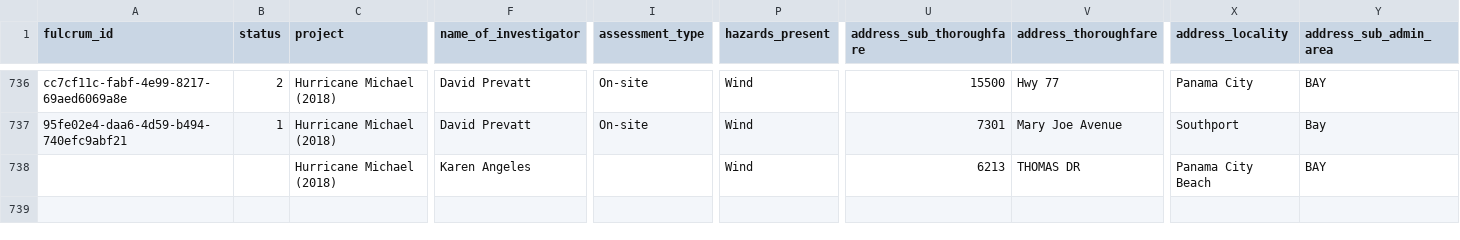
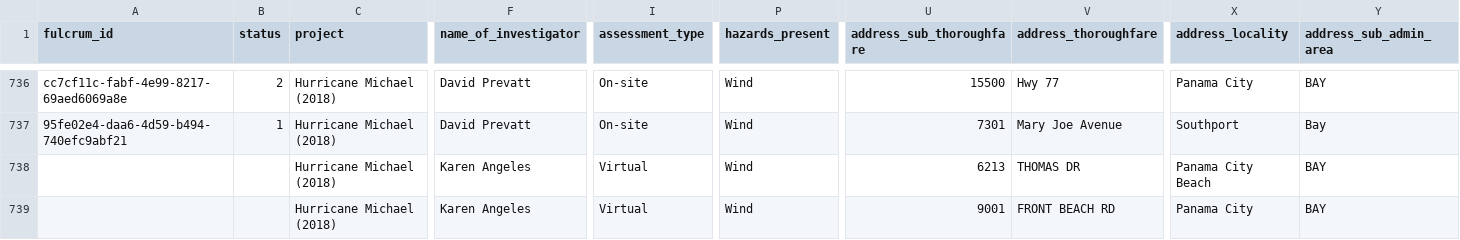
Before and after one commit to kangeles47/DPBWE, a CSV file: Datasets/StEER/HM_D2D_Building.csv, drawn as a sheet; only a part is shown, gaps mark what is left out; rows hold the shown columns only; the diff names each change by its address in the sheet, - before the commit and + after, or states it on an @@ line.

Commit message:
Adding new commercial parcel (virtual)

```diff
--- a/Datasets/StEER/HM_D2D_Building.csv
+++ b/Datasets/StEER/HM_D2D_Building.csv
-I738 (assessment_type): (empty)
+I738 (assessment_type): Virtual
+row 739:  |  | Hurricane Michael (2018) | Karen Angeles | Virtual | Wind | 9001 | FRONT BEACH RD | Panama City | BAY
```
